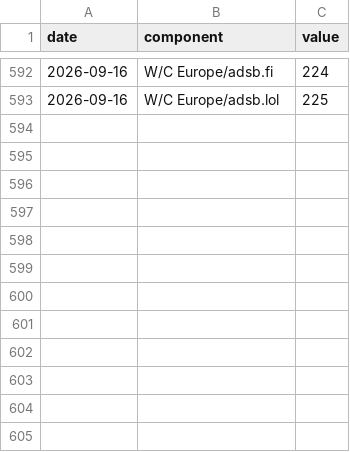
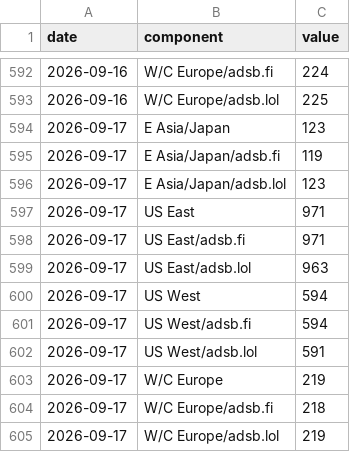
Before and after one commit to wan9yu/tremor, a CSV file: data/components/flights.csv, drawn as a sheet; only a part is shown, gaps mark what is left out.

```diff
--- a/data/components/flights.csv
+++ b/data/components/flights.csv
@@ -593 +593,13 @@ date,component,value
 2026-09-16,W/C Europe/adsb.lol,225
+2026-09-17,E Asia/Japan,123
+2026-09-17,E Asia/Japan/adsb.fi,119
+2026-09-17,E Asia/Japan/adsb.lol,123
+2026-09-17,US East,971
+2026-09-17,US East/adsb.fi,971
+2026-09-17,US East/adsb.lol,963
+2026-09-17,US West,594
+2026-09-17,US West/adsb.fi,594
+2026-09-17,US West/adsb.lol,591
+2026-09-17,W/C Europe,219
+2026-09-17,W/C Europe/adsb.fi,218
+2026-09-17,W/C Europe/adsb.lol,219
```
Also changed, not shown: data/components/chokepoint_breadth.csv, data/components/net_bgp_withdrawal.csv, 52 other files.
